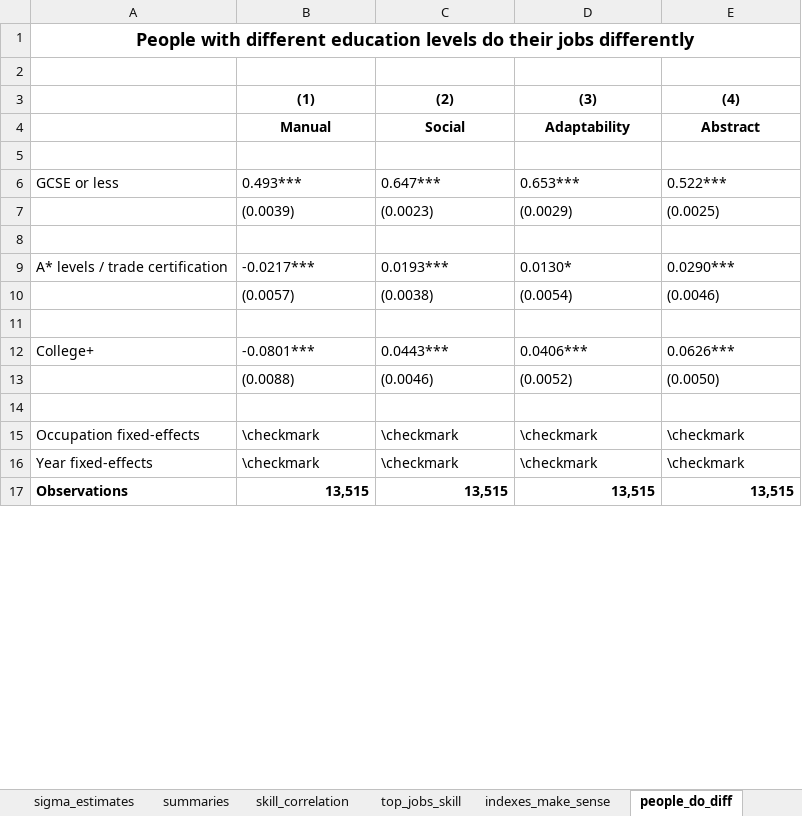
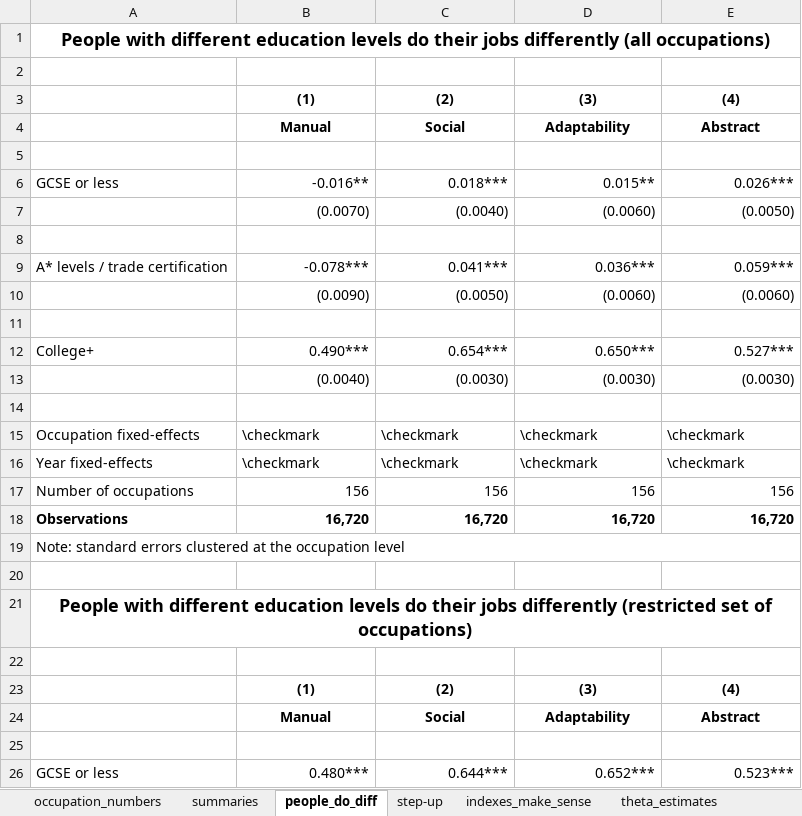
Before and after one commit to cesarlgm/skills_uk, an Excel workbook: results/tables/final_tables_6_16.xlsx, sheet people_do_diff, drawn as a sheet; only a part is shown; values as stored, in another font and other column widths than the file's, no borders; removed rows and columns are numbered as before the commit, all else as after; the diff covers the shown part only; the diff names each change by its address in the sheet, - before the commit and + after, or states it on an @@ line.

Commit message:
Updated occupation filters

```diff
--- a/results/tables/final_tables_6_16.xlsx (sheet people_do_diff)
+++ b/results/tables/final_tables_6_16.xlsx (sheet people_do_diff)
+sheet tab: occupation_numbers
@@ sheet tab order changed: occupation_numbers | summaries | people_do_diff | step-up | indexes_make_sense | theta_estimates @@
-A1: …jobs differently
+A1: …jobs differently (all occupations)
-B6: 0.493***
+B6: -0.016**
-B6:E6 alignment: left
+B6:E6 alignment: right
-C6: 0.647***
+C6: 0.018***
-D6: 0.653***
+D6: 0.015**
-E6: 0.522***
+E6: 0.026***
-row 7:  | (0.0039) | (0.0023) | (0.0029) | (0.0025)
+row 7:  | (0.0070) | (0.0040) | (0.0060) | (0.0050)
-B9: -0.0217***
+B9: -0.078***
-B9:E9 alignment: left
+B9:E9 alignment: right
-C9: 0.0193***
+C9: 0.041***
-D9: 0.0130*
+D9: 0.036***
-E9: 0.0290***
+E9: 0.059***
-row 10:  | (0.0057) | (0.0038) | (0.0054) | (0.0046)
+row 10:  | (0.0090) | (0.0050) | (0.0060) | (0.0060)
-B12: -0.0801***
+B12: 0.490***
-B12:E12 alignment: left
+B12:E12 alignment: right
-C12: 0.0443***
+C12: 0.654***
-D12: 0.0406***
+D12: 0.650***
-E12: 0.0626***
+E12: 0.527***
-row 13:  | (0.0088) | (0.0046) | (0.0052) | (0.0050)
+row 13:  | (0.0040) | (0.0030) | (0.0030) | (0.0030)
+row 17: Number of occupations | 156 | 156 | 156 | 156
+row 18: Observations | 16,720 | 16,720 | 16,720 | 16,720
+row 19: Note: standard errors clustered at the occupation level
-row 20: Observations | 13,515 | 13,515 | 13,515 | 13,515
+row 20: (empty)
+row 21: People with different education levels do their jobs differently (restricted set of occupations)
+row 22: (empty)
+row 23:  | (1) | (2) | (3) | (4)
+row 24:  | Manual | Social | Adaptability | Abstract
+row 25: (empty)
+row 26: GCSE or less | 0.480*** | 0.644*** | 0.652*** | 0.523***
```
Also changed, not shown: 12 added rows elsewhere in this sheet, sheet sigma_estimates, sheet summaries, sheet theta_estimates, sheet step-up, sheet indexes_make_sense, sheet OLS_thetas, 1 more sheet, formulas that keep their value, charts or pictures, 15 other files.
